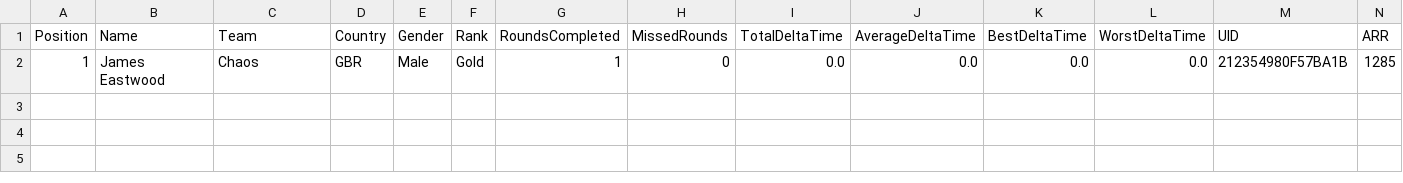
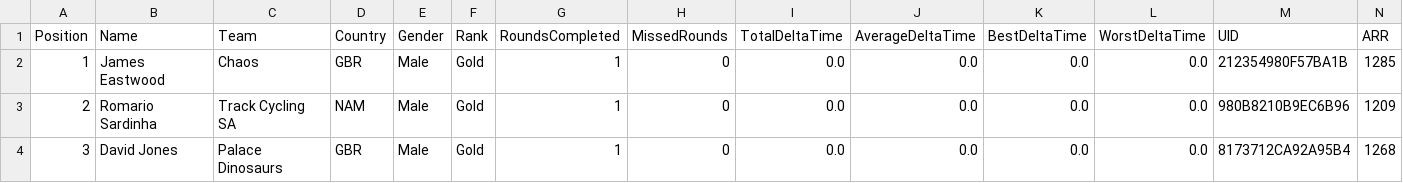
Before and after one commit to gloscherrybomb/ChaosRacing, a CSV file: GC_Gold.csv, drawn as a sheet; only a part is shown; rows hold the shown columns only; the diff names each change by its address in the sheet, - before the commit and + after, or states it on an @@ line.

```diff
--- a/GC_Gold.csv
+++ b/GC_Gold.csv
+row 3: 2 | Romario Sardinha | Track Cycling SA | NAM | Male | Gold | 1 | 0 | 0.0 | 0.0 | 0.0 | 0.0 | 980B8210B9EC6B96 | 1209
+row 4: 3 | David Jones | Palace Dinosaurs | GBR | Male | Gold | 1 | 0 | 0.0 | 0.0 | 0.0 | 0.0 | 8173712CA92A95B4 | 1268
```
Also changed, not shown: 2 other files.
